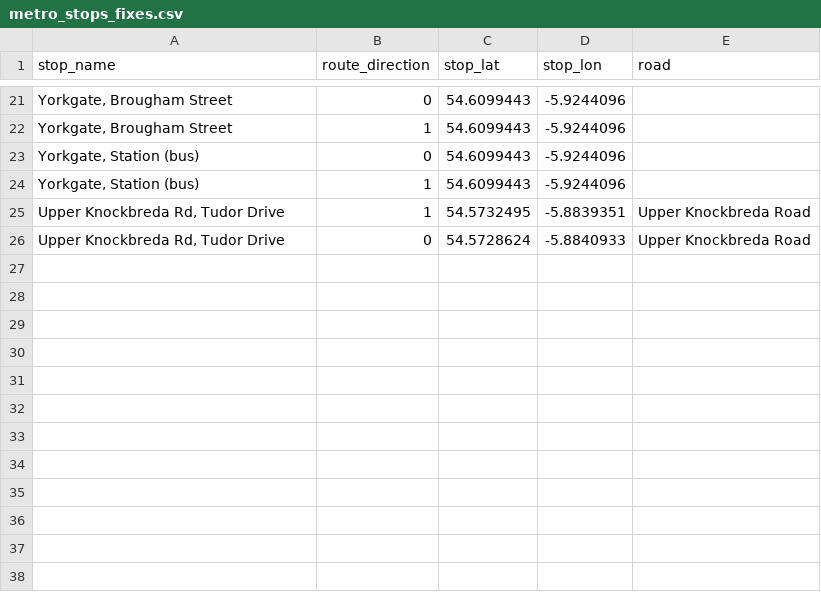
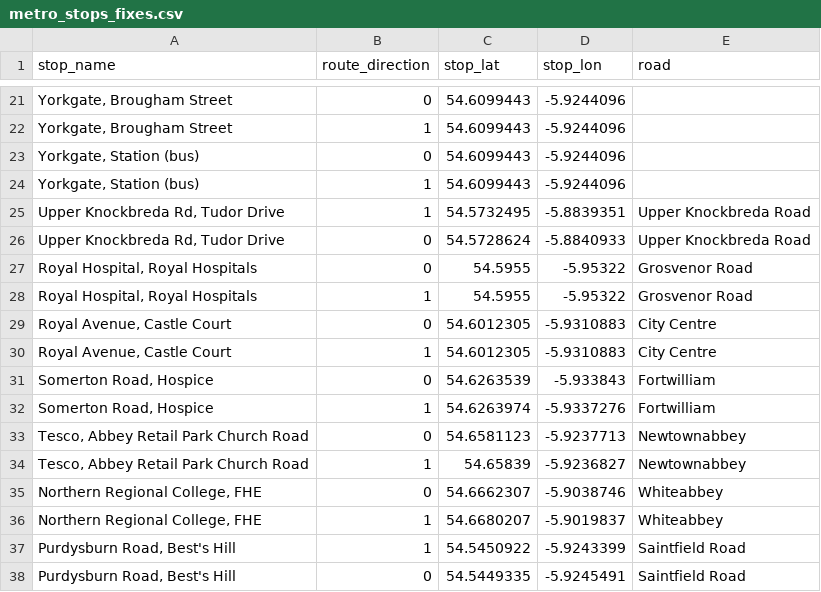
Before and after one commit to amadu80/gtfsni, a CSV file: gtfsni/data/translink/metro_stops_fixes.csv, drawn as a sheet; only a part is shown, gaps mark what is left out; the diff names each change by its address in the sheet, - before the commit and + after, or states it on an @@ line.

```diff
--- a/gtfsni/data/translink/metro_stops_fixes.csv
+++ b/gtfsni/data/translink/metro_stops_fixes.csv
+row 27: Royal Hospital, Royal Hospitals | 0 | 54.5955 | -5.95322 | Grosvenor Road
+row 28: Royal Hospital, Royal Hospitals | 1 | 54.5955 | -5.95322 | Grosvenor Road
+row 29: Royal Avenue, Castle Court | 0 | 54.6012305 | -5.9310883 | City Centre
+row 30: Royal Avenue, Castle Court | 1 | 54.6012305 | -5.9310883 | City Centre
+row 31: Somerton Road, Hospice | 0 | 54.6263539 | -5.933843 | Fortwilliam
+row 32: Somerton Road, Hospice | 1 | 54.6263974 | -5.9337276 | Fortwilliam
+row 33: Tesco, Abbey Retail Park Church Road | 0 | 54.6581123 | -5.9237713 | Newtownabbey
+row 34: Tesco, Abbey Retail Park Church Road | 1 | 54.65839 | -5.9236827 | Newtownabbey
+row 35: Northern Regional College, FHE | 0 | 54.6662307 | -5.9038746 | Whiteabbey
+row 36: Northern Regional College, FHE | 1 | 54.6680207 | -5.9019837 | Whiteabbey
+row 37: Purdysburn Road, Best's Hill | 1 | 54.5450922 | -5.9243399 | Saintfield Road
+row 38: Purdysburn Road, Best's Hill | 0 | 54.5449335 | -5.9245491 | Saintfield Road
```
Also changed, not shown: data/translink/metro_stops.csv.
